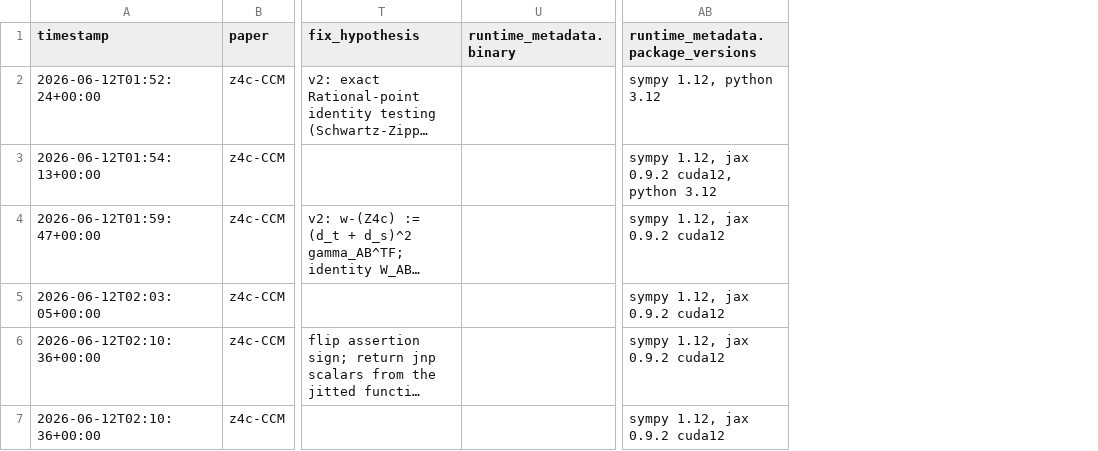
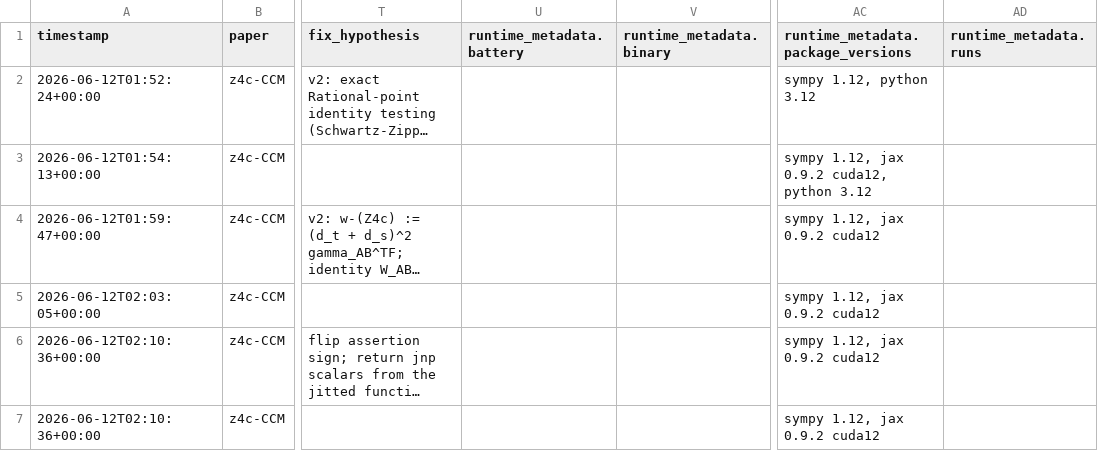
Before and after one commit to FoAKTEE/z4c-CMM, a CSV file: error-database/paper_z4c-CCM/summary.csv, drawn as a sheet; only a part is shown, gaps mark what is left out; long unchanged cells end in …; the diff covers the shown part only; the diff names each change by its address in the sheet, - before the commit and + after, or states it on an @@ line.

```diff
--- a/error-database/paper_z4c-CCM/summary.csv
+++ b/error-database/paper_z4c-CCM/summary.csv
+column U (runtime_metadata.battery), empty
+column AD (runtime_metadata.runs), empty
```
Also changed, not shown: 4 added rows elsewhere in this file, knowledge-database/paper_z4c-CCM/summary.csv, 56 other files.
